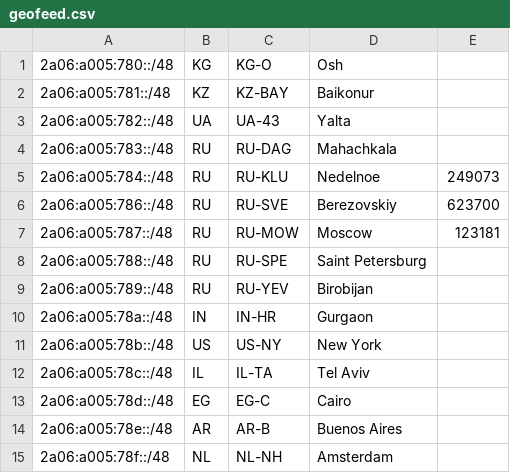
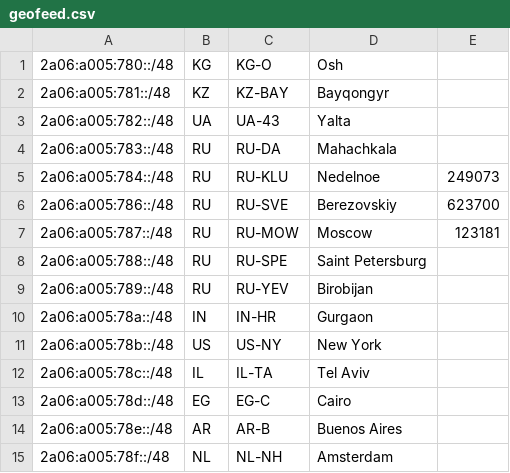
Before and after one commit to 3xEm3/geofeed, a CSV file: geofeed.csv, drawn as a sheet.

Commit message:
Update geofeed.csv

```diff
--- a/geofeed.csv
+++ b/geofeed.csv
@@ -1,5 +1,5 @@
 2a06:a005:780::/48,KG,KG-O,Osh,
-2a06:a005:781::/48,KZ,KZ-BAY,Baikonur,
+2a06:a005:781::/48,KZ,KZ-BAY,Bayqongyr,
 2a06:a005:782::/48,UA,UA-43,Yalta,
-2a06:a005:783::/48,RU,RU-DAG,Mahachkala,
+2a06:a005:783::/48,RU,RU-DA,Mahachkala,
 2a06:a005:784::/48,RU,RU-KLU,Nedelnoe,249073
```
